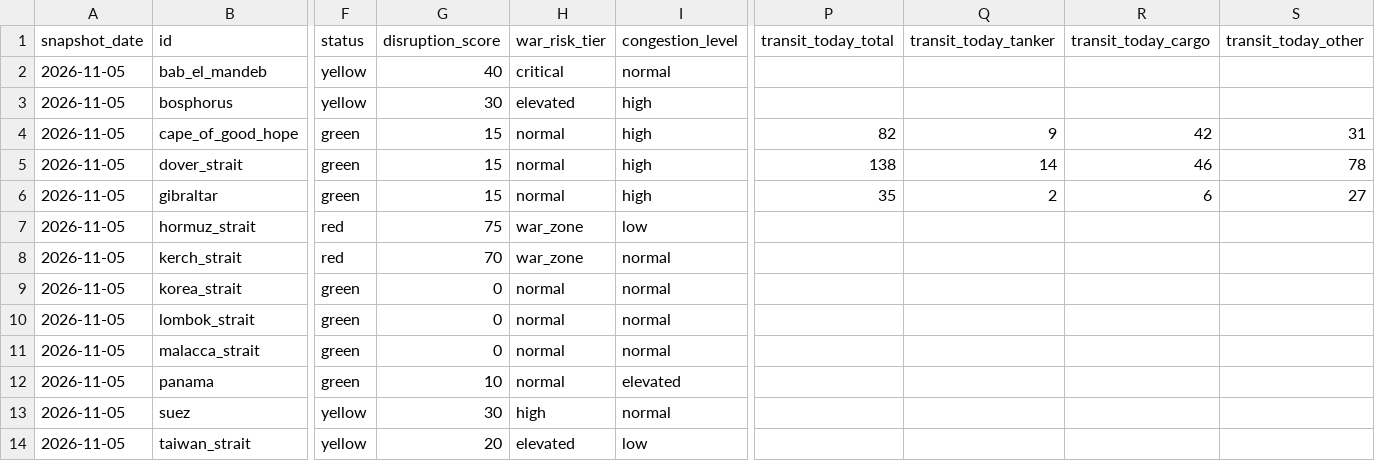
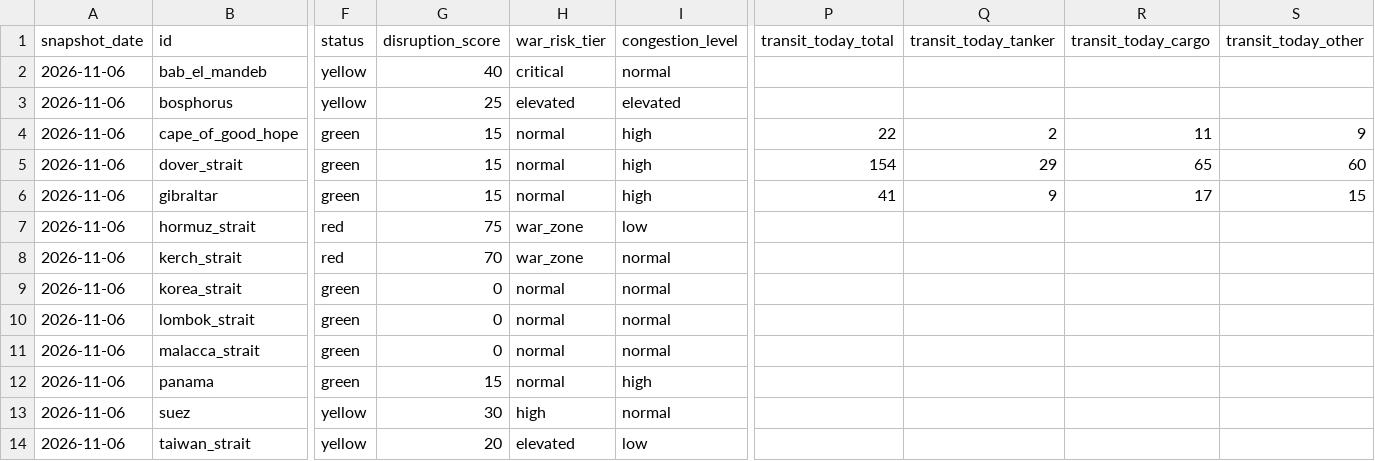
Before and after one commit to ma67-ex/world-monitor, a CSV file: public/data/v1/chokepoints/latest.csv, drawn as a sheet; only a part is shown, gaps mark what is left out; the diff names each change by its address in the sheet, - before the commit and + after, or states it on an @@ line.

```diff
--- a/public/data/v1/chokepoints/latest.csv
+++ b/public/data/v1/chokepoints/latest.csv
-A2:A14 (snapshot_date): 2026-11-05
+A2:A14 (snapshot_date): 2026-11-06
-G3 (disruption_score): 30
+G3 (disruption_score): 25
-I3 (congestion_level): high
+I3 (congestion_level): elevated
-P4 (transit_today_total): 82
+P4 (transit_today_total): 22
-Q4 (transit_today_tanker): 9
+Q4 (transit_today_tanker): 2
-R4 (transit_today_cargo): 42
+R4 (transit_today_cargo): 11
-S4 (transit_today_other): 31
+S4 (transit_today_other): 9
-P5 (transit_today_total): 138
+P5 (transit_today_total): 154
-Q5 (transit_today_tanker): 14
+Q5 (transit_today_tanker): 29
-R5 (transit_today_cargo): 46
+R5 (transit_today_cargo): 65
-S5 (transit_today_other): 78
+S5 (transit_today_other): 60
-P6 (transit_today_total): 35
+P6 (transit_today_total): 41
-Q6 (transit_today_tanker): 2
+Q6 (transit_today_tanker): 9
-R6 (transit_today_cargo): 6
+R6 (transit_today_cargo): 17
-S6 (transit_today_other): 27
+S6 (transit_today_other): 15
-G12 (disruption_score): 10
+G12 (disruption_score): 15
-I12 (congestion_level): elevated
+I12 (congestion_level): high
```
Also changed, not shown: 4 other files.
